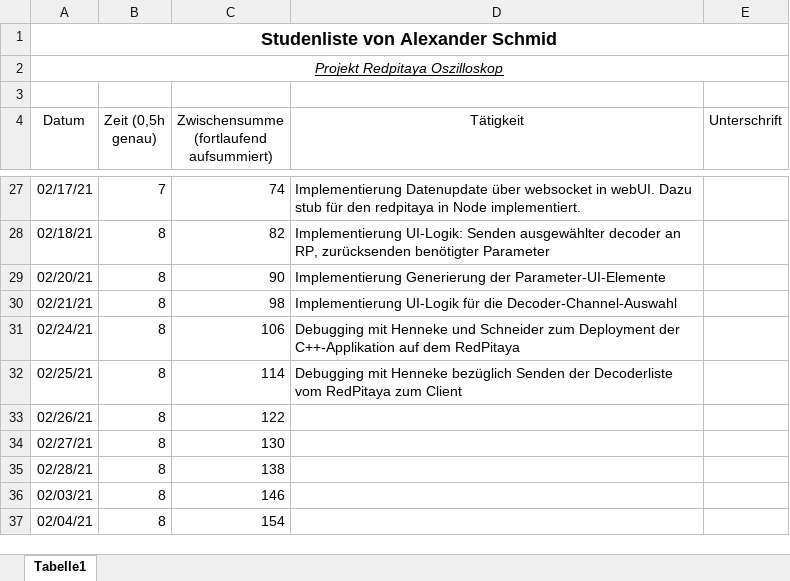
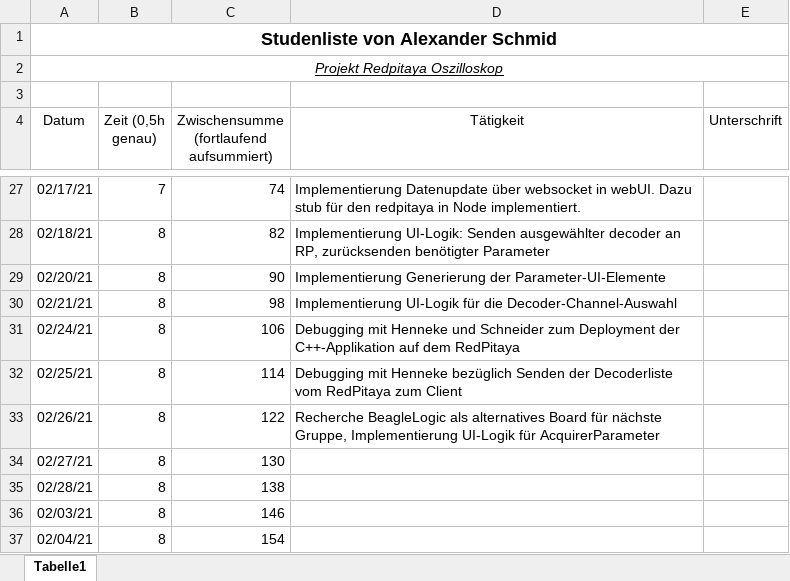
Before and after one commit to cSharpler2946/HSP-RPOSC-Redpitaya-Oszilloskop, an Excel workbook: stundenlisten/Stundenliste-AlexanderSchmid.xlsx, sheet Tabelle1, drawn as a sheet; only a part is shown, gaps mark what is left out; values as stored, in another font and other column widths than the file's, no borders; the diff names each change by its address in the sheet, - before the commit and + after, or states it on an @@ line.

Commit message:
Added AcquirerParameters.vue to App, updated hours

```diff
--- a/stundenlisten/Stundenliste-AlexanderSchmid.xlsx (sheet Tabelle1)
+++ b/stundenlisten/Stundenliste-AlexanderSchmid.xlsx (sheet Tabelle1)
-D33 (Tätigkeit): (empty)
+D33 (Tätigkeit): Recherche BeagleLogic als alternatives Board für nächste Gruppe, Implementierung UI-Logik für AcquirerParameter
```
Also changed, not shown: 3 other files.
